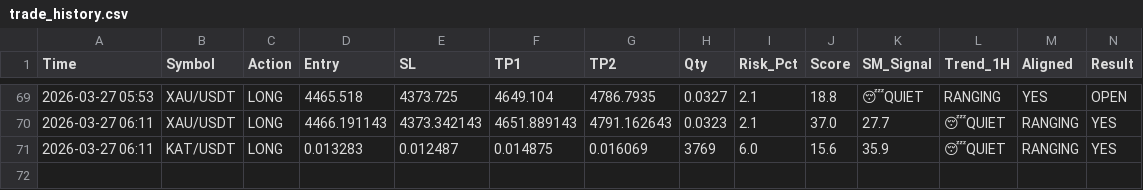
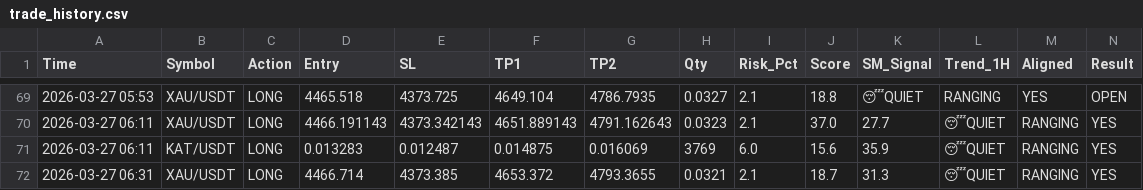
Before and after one commit to alifhawari-dotcom/crypto-ai-agent, a CSV file: trade_history.csv, drawn as a sheet; only a part is shown, gaps mark what is left out; rows hold the shown columns only; the diff names each change by its address in the sheet, - before the commit and + after, or states it on an @@ line.

Commit message:
Update trade history [skip ci]

```diff
--- a/trade_history.csv
+++ b/trade_history.csv
+row 72: 2026-03-27 06:31 | XAU/USDT | LONG | 4466.714 | 4373.385 | 4653.372 | 4793.3655 | 0.0321 | 2.1 | 18.7 | 31.3 | 😴QUIET | RANGING | YES
```
